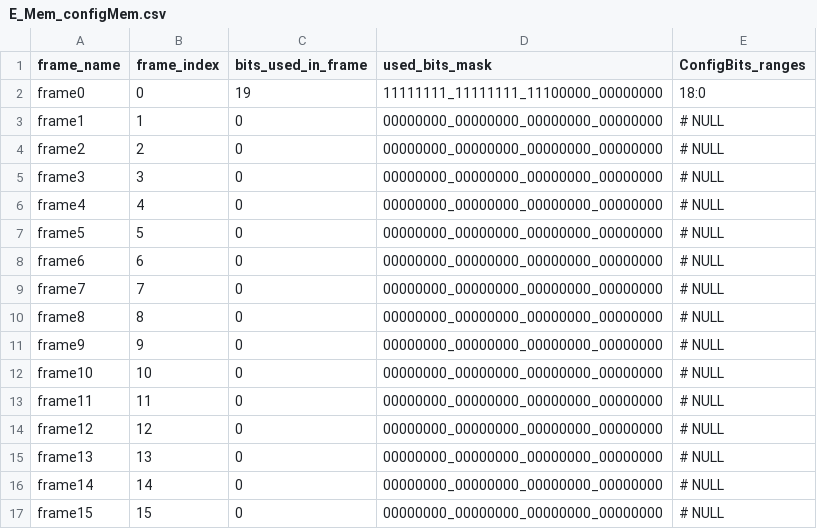
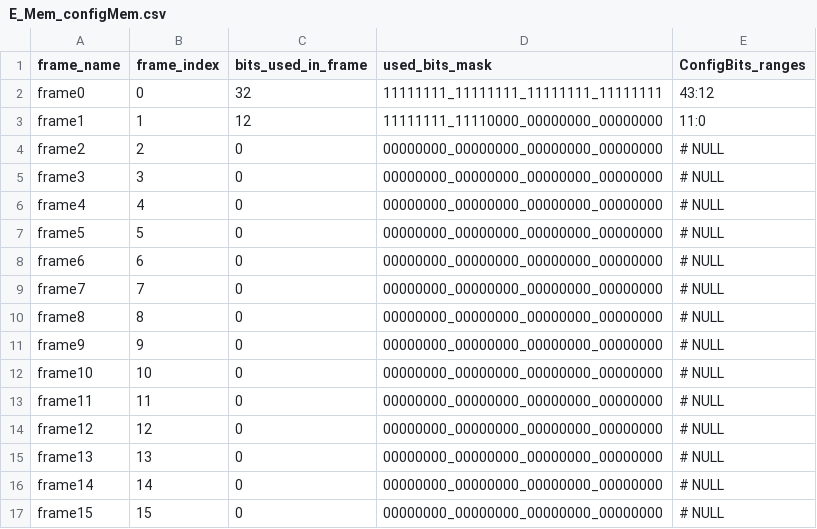
Before and after one commit to KelvinChung2000/FABulous, a CSV file: myProject/Tile/E_Mem/E_Mem_configMem.csv, drawn as a sheet.

```diff
--- a/myProject/Tile/E_Mem/E_Mem_configMem.csv
+++ b/myProject/Tile/E_Mem/E_Mem_configMem.csv
@@ -1,4 +1,4 @@
 frame_name,frame_index,bits_used_in_frame,used_bits_mask,ConfigBits_ranges
-frame0,0,19,11111111_11111111_11100000_00000000,18:0
-frame1,1,0,00000000_00000000_00000000_00000000,# NULL
+frame0,0,32,11111111_11111111_11111111_11111111,43:12
+frame1,1,12,11111111_11110000_00000000_00000000,11:0
 frame2,2,0,00000000_00000000_00000000_00000000,# NULL
```
Also changed, not shown: 35 other files.
